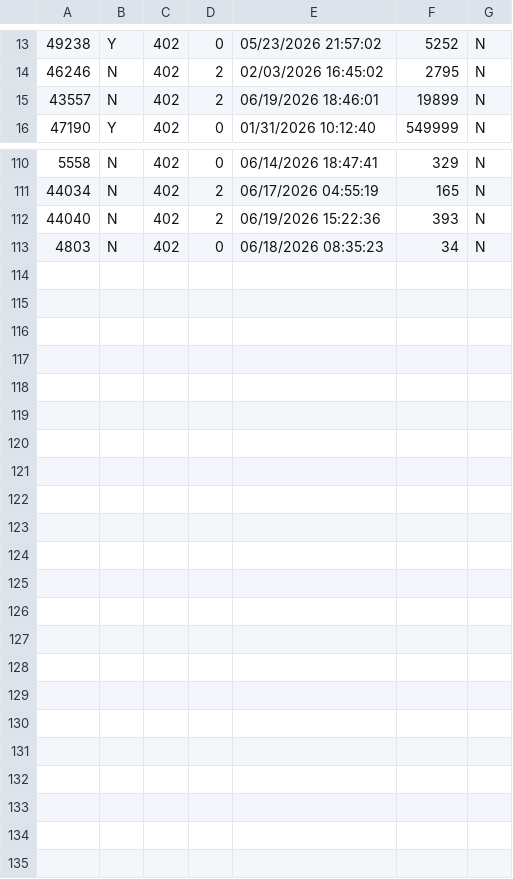
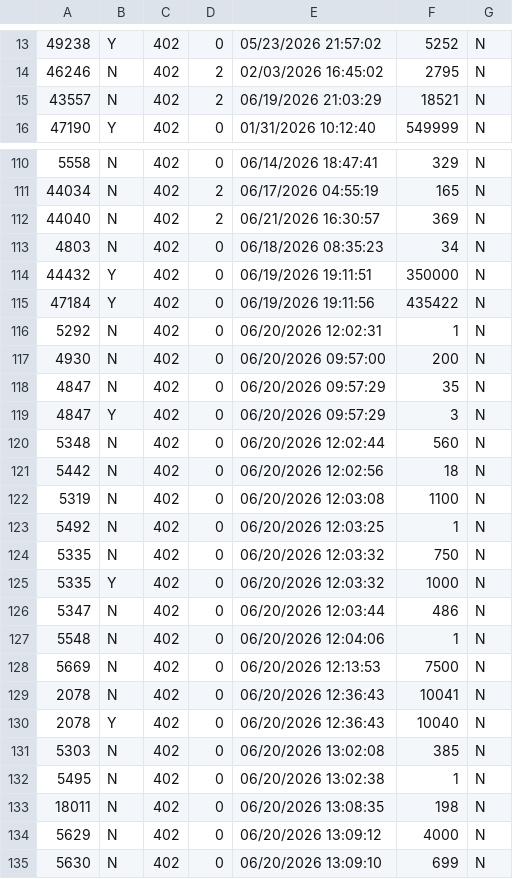
Before and after one commit to TheAyes/.ayes, a CSV file: users/ayes/external/xlcore/pluginConfigs/AllaganMarket/MarketPriceCache.csv, drawn as a sheet; only a part is shown, gaps mark what is left out; the diff covers the shown part only.

```diff
--- a/users/ayes/external/xlcore/pluginConfigs/AllaganMarket/MarketPriceCache.csv
+++ b/users/ayes/external/xlcore/pluginConfigs/AllaganMarket/MarketPriceCache.csv
@@ -14,3 +14,3 @@
 46246,N,402,2,02/03/2026 16:45:02,2795,N
-43557,N,402,2,06/19/2026 18:46:01,19899,N
+43557,N,402,2,06/19/2026 21:03:29,18521,N
 47190,Y,402,0,01/31/2026 10:12:40,549999,N
@@ -111,3 +111,25 @@
 44034,N,402,2,06/17/2026 04:55:19,165,N
-44040,N,402,2,06/19/2026 15:22:36,393,N
+44040,N,402,2,06/21/2026 16:30:57,369,N
 4803,N,402,0,06/18/2026 08:35:23,34,N
+44432,Y,402,0,06/19/2026 19:11:51,350000,N
+47184,Y,402,0,06/19/2026 19:11:56,435422,N
+5292,N,402,0,06/20/2026 12:02:31,1,N
+4930,N,402,0,06/20/2026 09:57:00,200,N
+4847,N,402,0,06/20/2026 09:57:29,35,N
+4847,Y,402,0,06/20/2026 09:57:29,3,N
+5348,N,402,0,06/20/2026 12:02:44,560,N
+5442,N,402,0,06/20/2026 12:02:56,18,N
+5319,N,402,0,06/20/2026 12:03:08,1100,N
+5492,N,402,0,06/20/2026 12:03:25,1,N
+5335,N,402,0,06/20/2026 12:03:32,750,N
+5335,Y,402,0,06/20/2026 12:03:32,1000,N
+5347,N,402,0,06/20/2026 12:03:44,486,N
+5548,N,402,0,06/20/2026 12:04:06,1,N
+5669,N,402,0,06/20/2026 12:13:53,7500,N
+2078,N,402,0,06/20/2026 12:36:43,10041,N
+2078,Y,402,0,06/20/2026 12:36:43,10040,N
+5303,N,402,0,06/20/2026 13:02:08,385,N
+5495,N,402,0,06/20/2026 13:02:38,1,N
+18011,N,402,0,06/20/2026 13:08:35,198,N
+5629,N,402,0,06/20/2026 13:09:12,4000,N
+5630,N,402,0,06/20/2026 13:09:10,699,N
```
Also changed, not shown: 11 edited cells elsewhere in this file, users/ayes/external/xlcore/pluginConfigs/AllaganMarket/SaleItems.csv, users/ayes/external/xlcore/pluginConfigs/AllaganMarket/SoldItems.csv, 42 other files.
